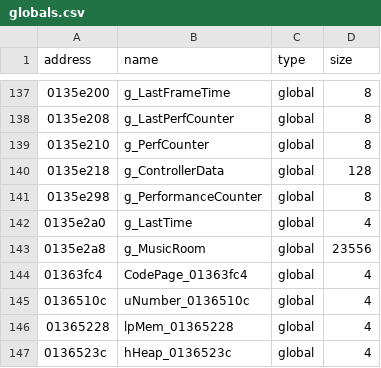
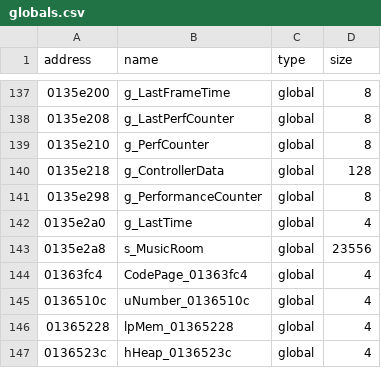
Before and after one commit to Crystal1612/th07_vita, a CSV file: resources/csv/globals.csv, drawn as a sheet; only a part is shown, gaps mark what is left out.

Commit message:
match some misc functions, rename g_MusicRoom to s_MusicRoom

```diff
--- a/resources/csv/globals.csv
+++ b/resources/csv/globals.csv
@@ -142,3 +142,3 @@ address|name|type|size
 0135e2a0|g_LastTime|global|4
-0135e2a8|g_MusicRoom|global|23556
+0135e2a8|s_MusicRoom|global|23556
 01363fc4|CodePage_01363fc4|global|4
```
Also changed, not shown: 7 other files.
